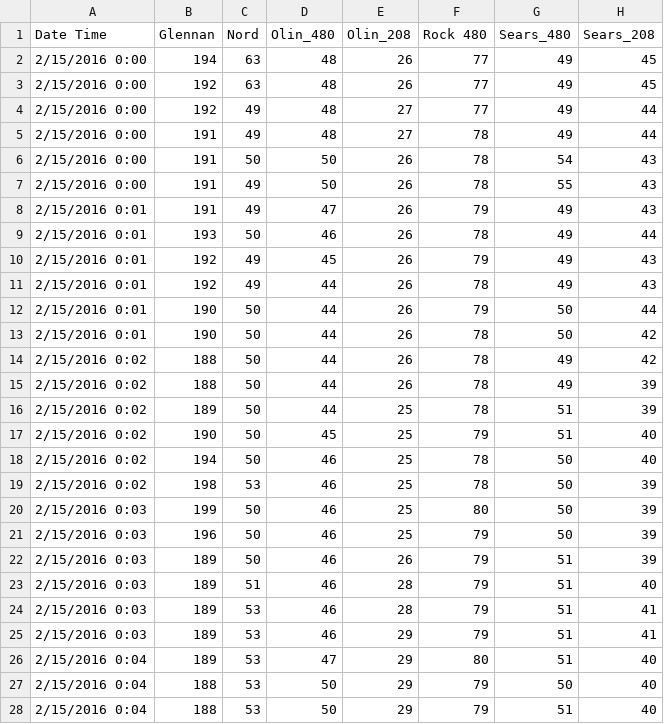
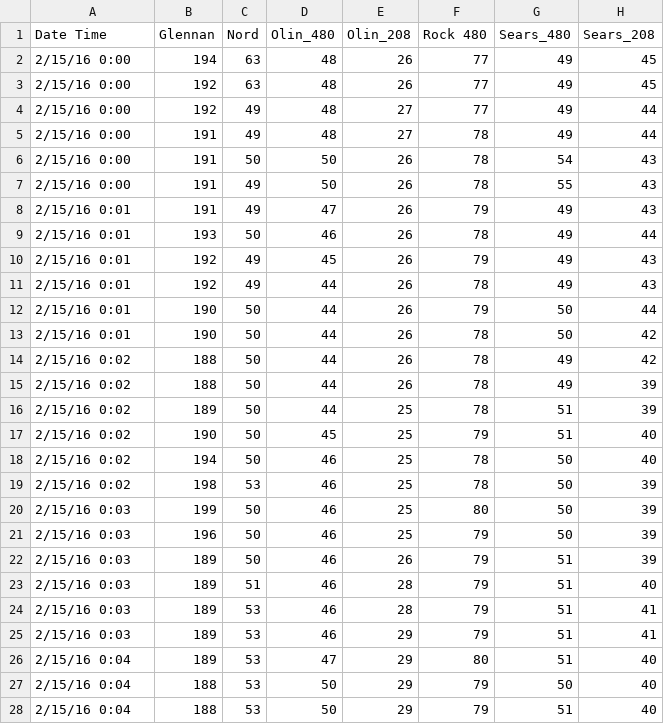
Before and after one commit to amd144/395project, a CSV file: smallsample.csv, drawn as a sheet; only a part is shown; the diff covers the shown part only; the diff names each change by its address in the sheet, - before the commit and + after, or states it on an @@ line.

```diff
--- a/smallsample.csv
+++ b/smallsample.csv
-A2:A7 (Date Time): 2/15/2016 0:00
+A2:A7 (Date Time): 2/15/16 0:00
-A8:A13 (Date Time): 2/15/2016 0:01
+A8:A13 (Date Time): 2/15/16 0:01
-A14:A19 (Date Time): 2/15/2016 0:02
+A14:A19 (Date Time): 2/15/16 0:02
-A20:A25 (Date Time): 2/15/2016 0:03
+A20:A25 (Date Time): 2/15/16 0:03
-A26:A28 (Date Time): 2/15/2016 0:04
+A26:A28 (Date Time): 2/15/16 0:04
```
Also changed, not shown: 33 edited cells elsewhere in this file, week1frinoteless.csv, 13 other files.
